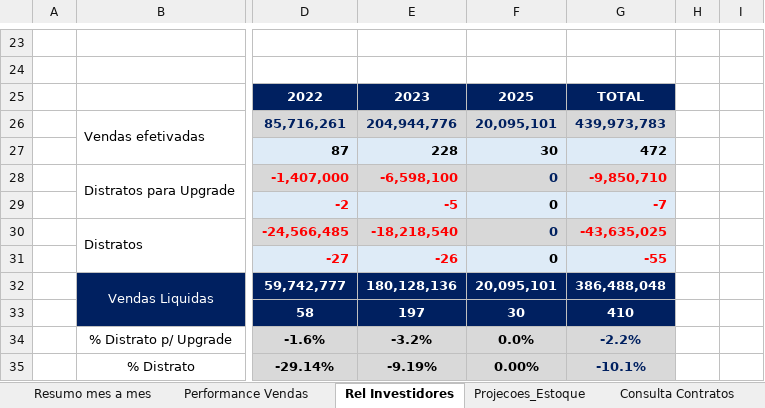
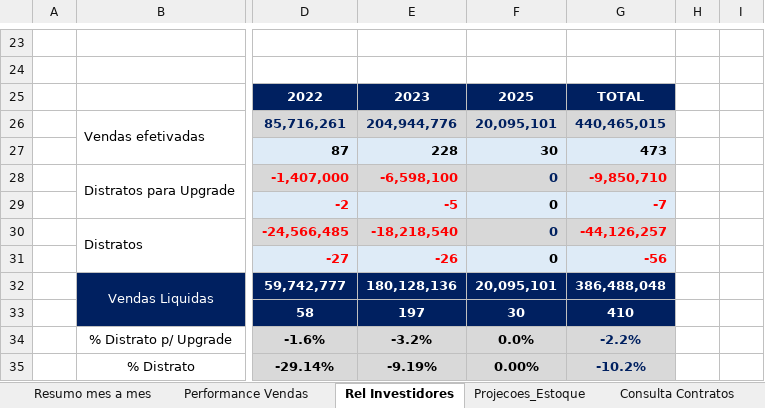
Before and after one commit to hikoguedes/Dashboard-V-1, an Excel workbook: PowerBi_Performance_vendas 2025 1.xlsx, sheet Rel Investidores, drawn as a sheet; only a part is shown, gaps mark what is left out; values as stored, in another font and other column widths than the file's, no borders; the diff names each change by its address in the sheet, - before the commit and + after, or states it on an @@ line.

```diff
--- a/PowerBi_Performance_vendas 2025 1.xlsx (sheet Rel Investidores)
+++ b/PowerBi_Performance_vendas 2025 1.xlsx (sheet Rel Investidores)
-G26: 439,973,783
+G26: 440,465,015
-G27: 472
+G27: 473
-G30: -43,635,025
+G30: -44,126,257
-G31: -55
+G31: -56
-G35: -10.1%
+G35: -10.2%
```
Also changed, not shown: sheet Performance Vendas, sheet Consulta Contratos, formulas that keep their value, hidden cells, charts or pictures.
